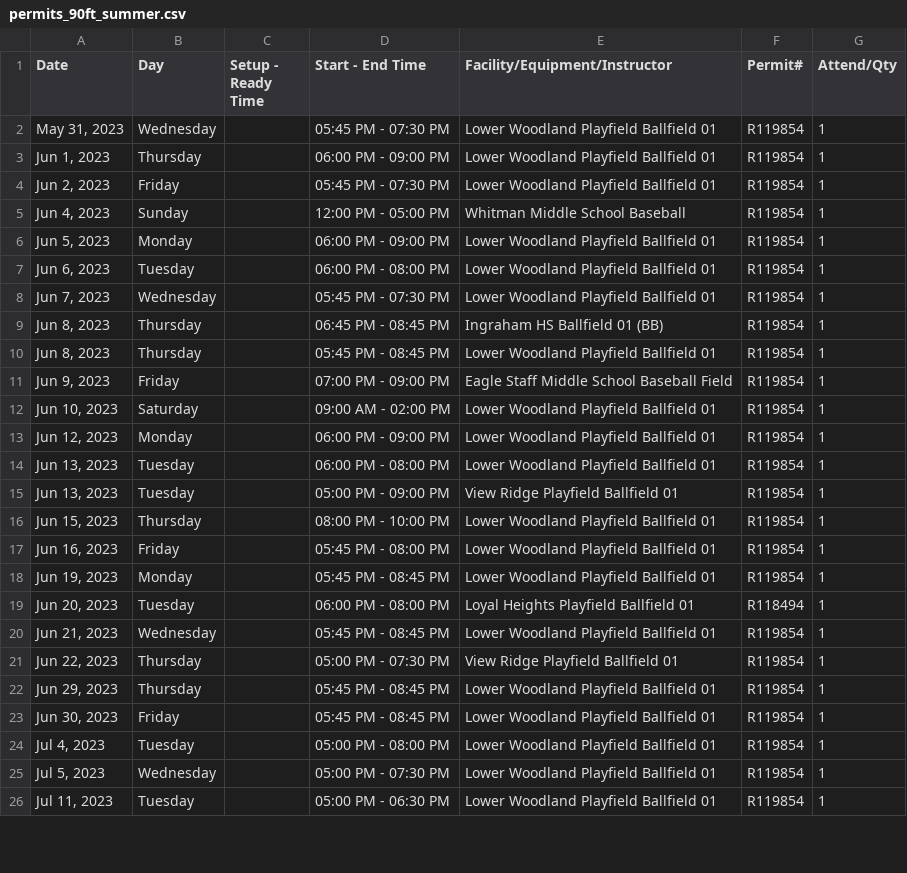
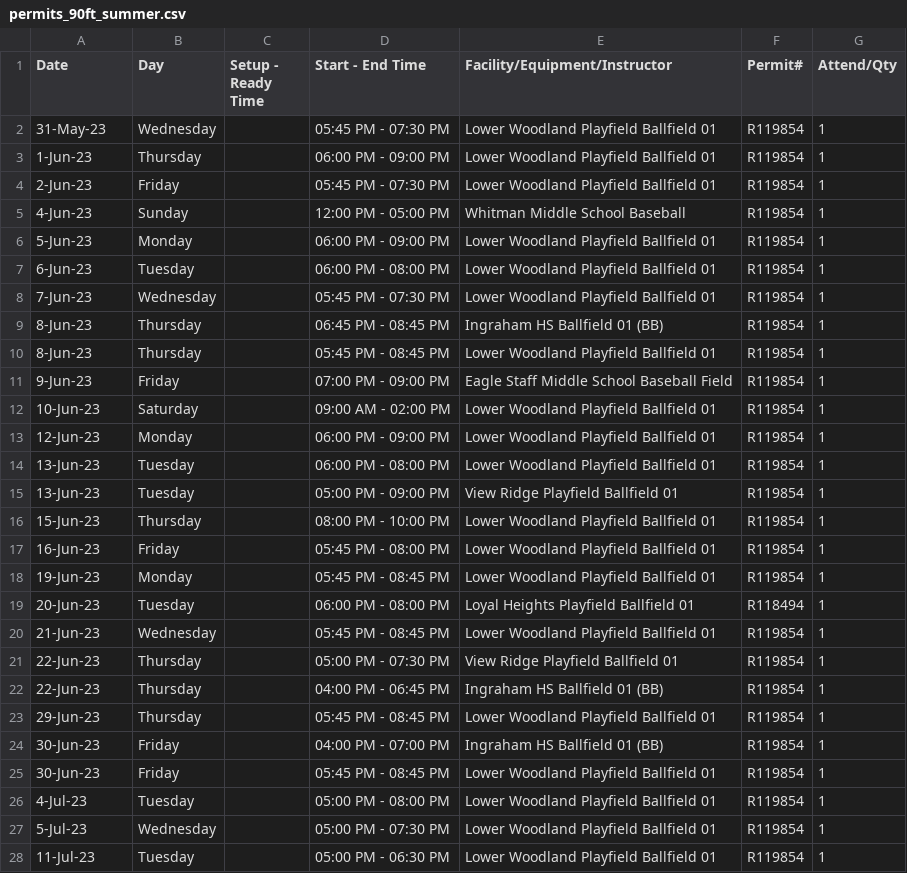
Before and after one commit to ncllball/ncll-schedule, a CSV file: permits_90ft_summer.csv, drawn as a sheet; only a part is shown; the diff covers the shown part only.

Commit message:
Updated 90' summer permits

```diff
--- a/permits_90ft_summer.csv
+++ b/permits_90ft_summer.csv
@@ -1,26 +1,28 @@
 Date,Day,Setup - Ready Time,Start - End Time,Facility/Equipment/Instructor,Permit#,Attend/Qty
-"May 31, 2023",Wednesday,,05:45 PM - 07:30 PM,Lower Woodland Playfield Ballfield 01,R119854,1
-"Jun 1, 2023",Thursday,,06:00 PM - 09:00 PM,Lower Woodland Playfield Ballfield 01,R119854,1
-"Jun 2, 2023",Friday,,05:45 PM - 07:30 PM,Lower Woodland Playfield Ballfield 01,R119854,1
-"Jun 4, 2023",Sunday,,12:00 PM - 05:00 PM,Whitman Middle School Baseball,R119854,1
-"Jun 5, 2023",Monday,,06:00 PM - 09:00 PM,Lower Woodland Playfield Ballfield 01,R119854,1
-"Jun 6, 2023",Tuesday,,06:00 PM - 08:00 PM,Lower Woodland Playfield Ballfield 01,R119854,1
-"Jun 7, 2023",Wednesday,,05:45 PM - 07:30 PM,Lower Woodland Playfield Ballfield 01,R119854,1
-"Jun 8, 2023",Thursday,,06:45 PM - 08:45 PM,Ingraham HS Ballfield 01 (BB),R119854,1
-"Jun 8, 2023",Thursday,,05:45 PM - 08:45 PM,Lower Woodland Playfield Ballfield 01,R119854,1
-"Jun 9, 2023",Friday,,07:00 PM - 09:00 PM,Eagle Staff Middle School Baseball Field,R119854,1
-"Jun 10, 2023",Saturday,,09:00 AM - 02:00 PM,Lower Woodland Playfield Ballfield 01,R119854,1
-"Jun 12, 2023",Monday,,06:00 PM - 09:00 PM,Lower Woodland Playfield Ballfield 01,R119854,1
-"Jun 13, 2023",Tuesday,,06:00 PM - 08:00 PM,Lower Woodland Playfield Ballfield 01,R119854,1
-"Jun 13, 2023",Tuesday,,05:00 PM - 09:00 PM,View Ridge Playfield Ballfield 01,R119854,1
-"Jun 15, 2023",Thursday,,08:00 PM - 10:00 PM,Lower Woodland Playfield Ballfield 01,R119854,1
-"Jun 16, 2023",Friday,,05:45 PM - 08:00 PM,Lower Woodland Playfield Ballfield 01,R119854,1
-"Jun 19, 2023",Monday,,05:45 PM - 08:45 PM,Lower Woodland Playfield Ballfield 01,R119854,1
-"Jun 20, 2023",Tuesday,,06:00 PM - 08:00 PM,Loyal Heights Playfield Ballfield 01,R118494,1
-"Jun 21, 2023",Wednesday,,05:45 PM - 08:45 PM,Lower Woodland Playfield Ballfield 01,R119854,1
-"Jun 22, 2023",Thursday,,05:00 PM - 07:30 PM,View Ridge Playfield Ballfield 01,R119854,1
-"Jun 29, 2023",Thursday,,05:45 PM - 08:45 PM,Lower Woodland Playfield Ballfield 01,R119854,1
-"Jun 30, 2023",Friday,,05:45 PM - 08:45 PM,Lower Woodland Playfield Ballfield 01,R119854,1
-"Jul 4, 2023",Tuesday,,05:00 PM - 08:00 PM,Lower Woodland Playfield Ballfield 01,R119854,1
-"Jul 5, 2023",Wednesday,,05:00 PM - 07:30 PM,Lower Woodland Playfield Ballfield 01,R119854,1
-"Jul 11, 2023",Tuesday,,05:00 PM - 06:30 PM,Lower Woodland Playfield Ballfield 01,R119854,1
+31-May-23,Wednesday,,05:45 PM - 07:30 PM,Lower Woodland Playfield Ballfield 01,R119854,1
+1-Jun-23,Thursday,,06:00 PM - 09:00 PM,Lower Woodland Playfield Ballfield 01,R119854,1
+2-Jun-23,Friday,,05:45 PM - 07:30 PM,Lower Woodland Playfield Ballfield 01,R119854,1
+4-Jun-23,Sunday,,12:00 PM - 05:00 PM,Whitman Middle School Baseball,R119854,1
+5-Jun-23,Monday,,06:00 PM - 09:00 PM,Lower Woodland Playfield Ballfield 01,R119854,1
+6-Jun-23,Tuesday,,06:00 PM - 08:00 PM,Lower Woodland Playfield Ballfield 01,R119854,1
+7-Jun-23,Wednesday,,05:45 PM - 07:30 PM,Lower Woodland Playfield Ballfield 01,R119854,1
+8-Jun-23,Thursday,,06:45 PM - 08:45 PM,Ingraham HS Ballfield 01 (BB),R119854,1
+8-Jun-23,Thursday,,05:45 PM - 08:45 PM,Lower Woodland Playfield Ballfield 01,R119854,1
+9-Jun-23,Friday,,07:00 PM - 09:00 PM,Eagle Staff Middle School Baseball Field,R119854,1
+10-Jun-23,Saturday,,09:00 AM - 02:00 PM,Lower Woodland Playfield Ballfield 01,R119854,1
+12-Jun-23,Monday,,06:00 PM - 09:00 PM,Lower Woodland Playfield Ballfield 01,R119854,1
+13-Jun-23,Tuesday,,06:00 PM - 08:00 PM,Lower Woodland Playfield Ballfield 01,R119854,1
+13-Jun-23,Tuesday,,05:00 PM - 09:00 PM,View Ridge Playfield Ballfield 01,R119854,1
+15-Jun-23,Thursday,,08:00 PM - 10:00 PM,Lower Woodland Playfield Ballfield 01,R119854,1
+16-Jun-23,Friday,,05:45 PM - 08:00 PM,Lower Woodland Playfield Ballfield 01,R119854,1
+19-Jun-23,Monday,,05:45 PM - 08:45 PM,Lower Woodland Playfield Ballfield 01,R119854,1
+20-Jun-23,Tuesday,,06:00 PM - 08:00 PM,Loyal Heights Playfield Ballfield 01,R118494,1
+21-Jun-23,Wednesday,,05:45 PM - 08:45 PM,Lower Woodland Playfield Ballfield 01,R119854,1
+22-Jun-23,Thursday,,05:00 PM - 07:30 PM,View Ridge Playfield Ballfield 01,R119854,1
+22-Jun-23,Thursday,,04:00 PM - 06:45 PM,Ingraham HS Ballfield 01 (BB),R119854,1
+29-Jun-23,Thursday,,05:45 PM - 08:45 PM,Lower Woodland Playfield Ballfield 01,R119854,1
+30-Jun-23,Friday,,04:00 PM - 07:00 PM,Ingraham HS Ballfield 01 (BB),R119854,1
+30-Jun-23,Friday,,05:45 PM - 08:45 PM,Lower Woodland Playfield Ballfield 01,R119854,1
+4-Jul-23,Tuesday,,05:00 PM - 08:00 PM,Lower Woodland Playfield Ballfield 01,R119854,1
+5-Jul-23,Wednesday,,05:00 PM - 07:30 PM,Lower Woodland Playfield Ballfield 01,R119854,1
+11-Jul-23,Tuesday,,05:00 PM - 06:30 PM,Lower Woodland Playfield Ballfield 01,R119854,1
```
Also changed, not shown: 11 edited cells elsewhere in this file.
